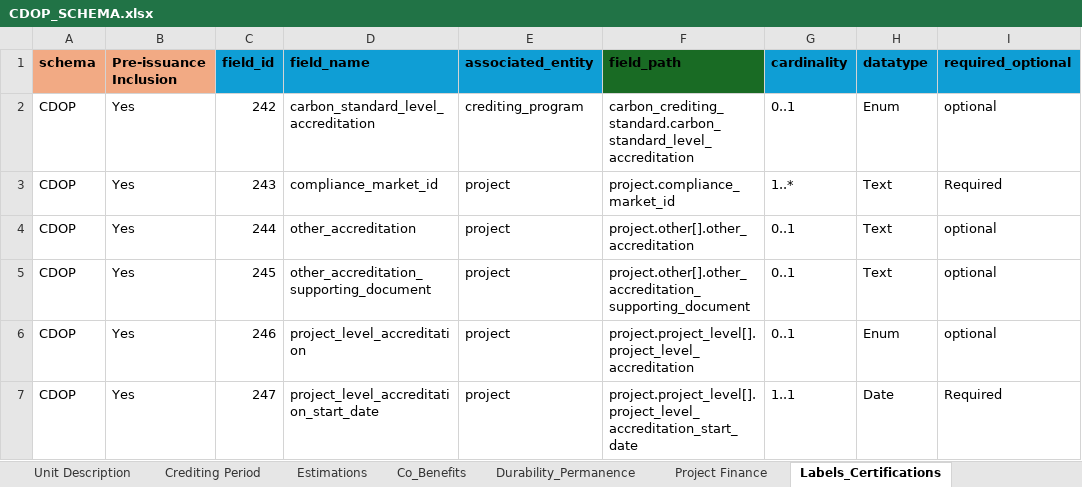
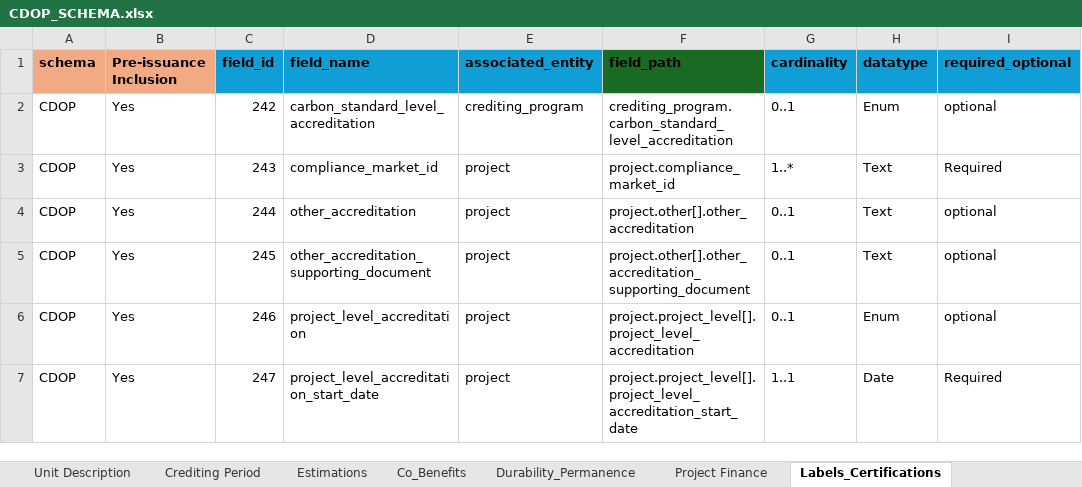
Before and after one commit to Carbon-Data-Open-Protocol/Carbon-Data-Open-Protocol, an Excel workbook: docs/CDOP_SCHEMA.xlsx, sheet Labels_Certifications, drawn as a sheet; only a part is shown; values as stored, in another font and other column widths than the file's, no borders; the diff names each change by its address in the sheet, - before the commit and + after, or states it on an @@ line.

```diff
--- a/docs/CDOP_SCHEMA.xlsx (sheet Labels_Certifications)
+++ b/docs/CDOP_SCHEMA.xlsx (sheet Labels_Certifications)
-F2 (field_path): carbon_crediting_standard.carbon_standard_level_accreditation
+F2 (field_path): crediting_program.carbon_standard_level_accreditation
```
Also changed, not shown: other sheet tabs.
